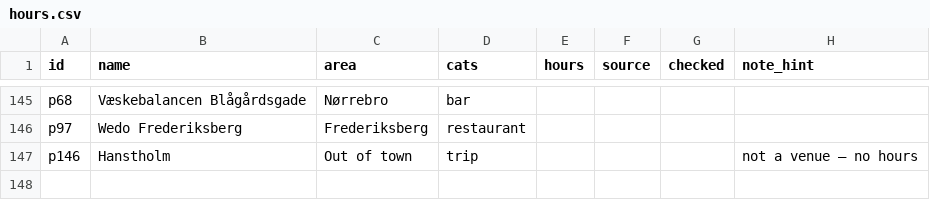
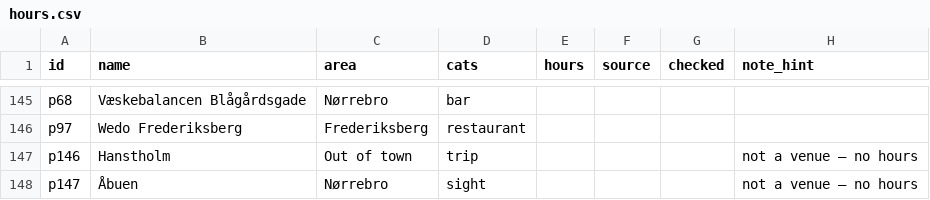
Before and after one commit to malaguttiflavio/cph-places, a CSV file: hours.csv, drawn as a sheet; only a part is shown, gaps mark what is left out; the diff names each change by its address in the sheet, - before the commit and + after, or states it on an @@ line.

```diff
--- a/hours.csv
+++ b/hours.csv
+row 148: p147 | Åbuen | Nørrebro | sight |  |  |  | not a venue — no hours
```
Also changed, not shown: 1 other file.
